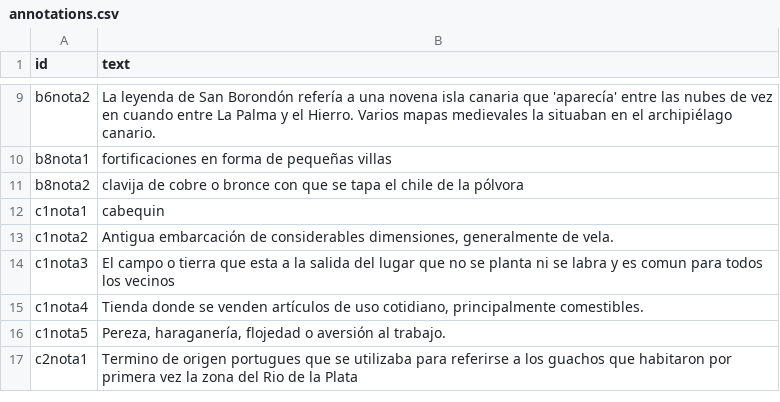
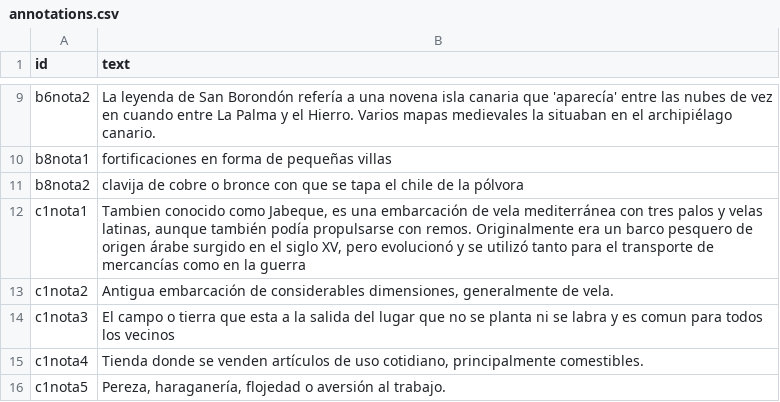
Before and after one commit to claracaputo-mor/plantilla-hd-1, a CSV file: _data/annotations.csv, drawn as a sheet; only a part is shown, gaps mark what is left out; the shorter side is filled out with more unchanged rows; the diff covers the shown part only.

```diff
--- a/_data/annotations.csv
+++ b/_data/annotations.csv
@@ -11,3 +11,3 @@ b8nota1,fortificaciones en forma de pequeñas villas
 b8nota2,clavija de cobre o bronce con que se tapa el chile de la pólvora
-c1nota1,cabequin
+c1nota1,"Tambien conocido como Jabeque, es una embarcación de vela mediterránea con tres palos y velas latinas, aunque también podía propulsarse con remos. Originalmente era un barco pesquero de origen árabe surgido en el siglo XV, pero evolucionó y se utilizó tanto para el transporte de mercancías como en la guerra"
 c1nota2,"Antigua embarcación de considerables dimensiones, generalmente de vela."
```
Also changed, not shown: 30 added rows, 1 removed row and 17 edited cells elsewhere in this file.
